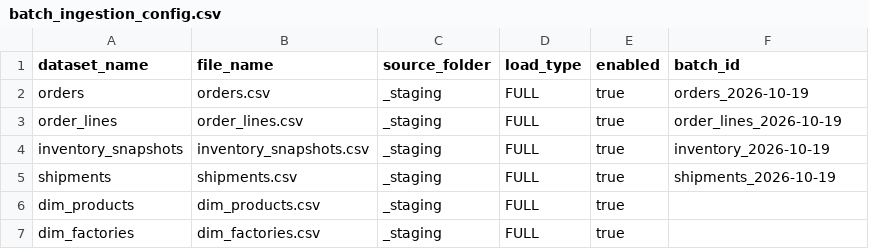
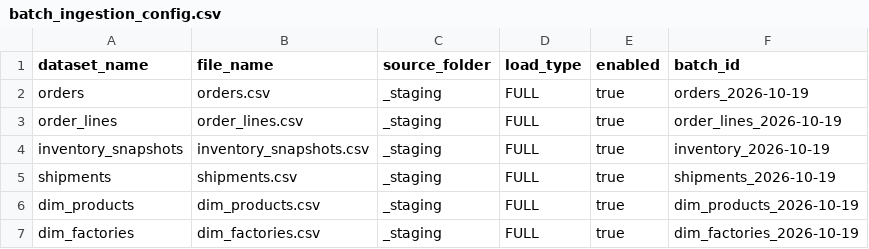
Before and after one commit to akshaytekam/resume-showcase-projects, a CSV file: Quince end-to-end data engineering project /adf/config/batch_ingestion_config.csv, drawn as a sheet.

Commit message:
Update batch ingestion config with date suffixes

```diff
--- a/Quince end-to-end data engineering project /adf/config/batch_ingestion_config.csv
+++ b/Quince end-to-end data engineering project /adf/config/batch_ingestion_config.csv
@@ -5,3 +5,3 @@ inventory_snapshots,inventory_snapshots.csv,_staging,FULL,true,inventory_2026-10
 shipments,shipments.csv,_staging,FULL,true,shipments_2026-10-19
-dim_products,dim_products.csv,_staging,FULL,true
-dim_factories,dim_factories.csv,_staging,FULL,true
+dim_products,dim_products.csv,_staging,FULL,true,dim_products_2026-10-19
+dim_factories,dim_factories.csv,_staging,FULL,true,dim_factories_2026-10-19
```
